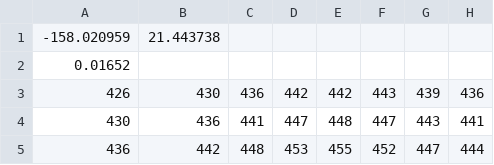
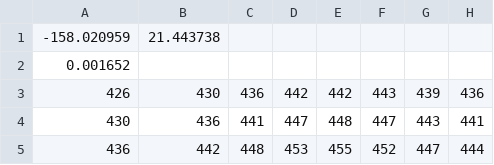
Before and after one commit to levikobi/flight-simulator, a CSV file: resources/map-Honolulu.csv, drawn as a sheet; only a part is shown; the diff names each change by its address in the sheet, - before the commit and + after, or states it on an @@ line.

```diff
--- a/resources/map-Honolulu.csv
+++ b/resources/map-Honolulu.csv
-A2: 0.01652
+A2: 0.001652
```
Also changed, not shown: 8 other files.
